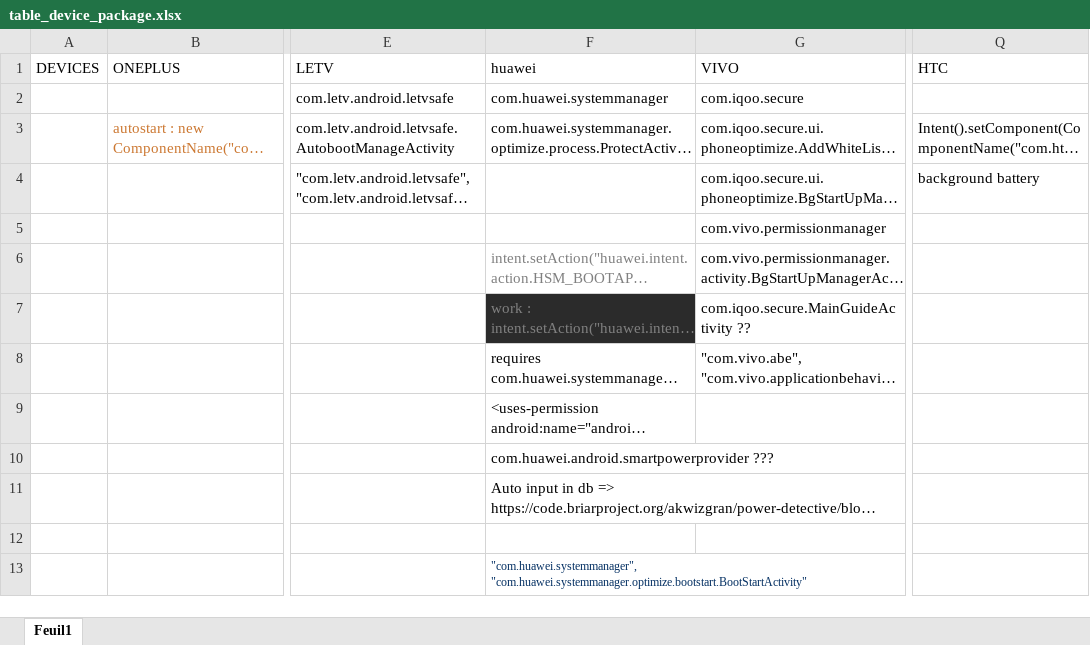
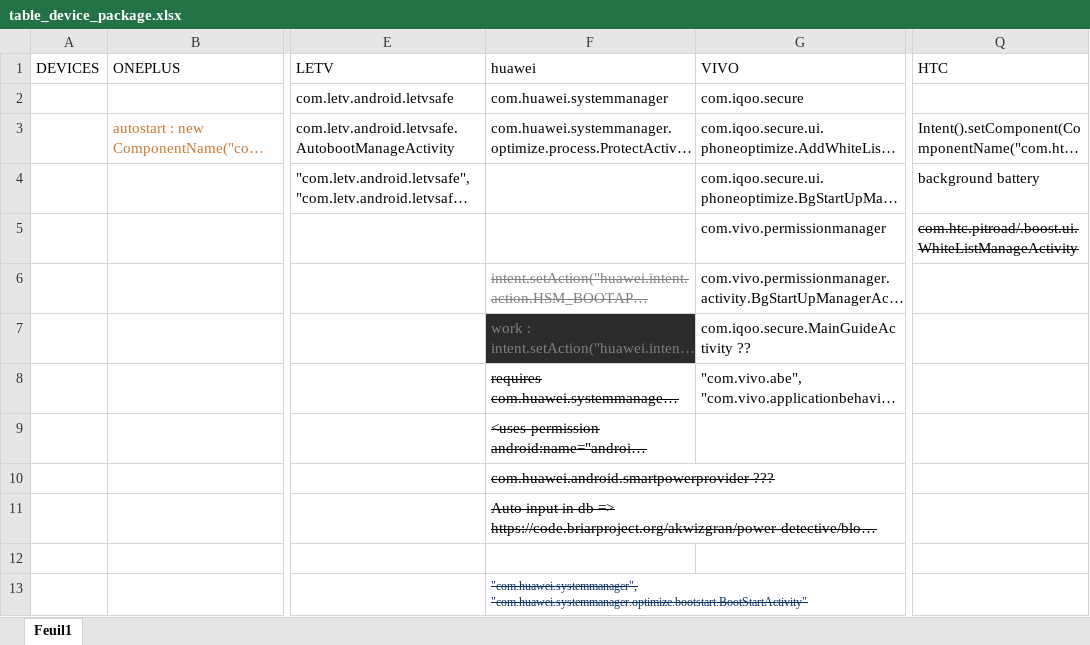
Before and after one commit to wezuwiusz/AppKillerManager, an Excel workbook: table_device_package.xlsx, sheet Feuil1, drawn as a sheet; only a part is shown, gaps mark what is left out; long unchanged cells end in …; values as stored, in another font and other column widths than the file's, no borders; the diff names each change by its address in the sheet, - before the commit and + after, or states it on an @@ line.

```diff
--- a/table_device_package.xlsx (sheet Feuil1)
+++ b/table_device_package.xlsx (sheet Feuil1)
-Q5 (HTC): (empty)
+Q5 (HTC): com.htc.pitroad/.boost.ui.WhiteListManageActivity
-F6 strikethrough: off
+F6 strikethrough: on
-F8:F11 strikethrough: off
+F8:F11 strikethrough: on
-F13 strikethrough: off
+F13 strikethrough: on
```
Also changed, not shown: 20 other files.
